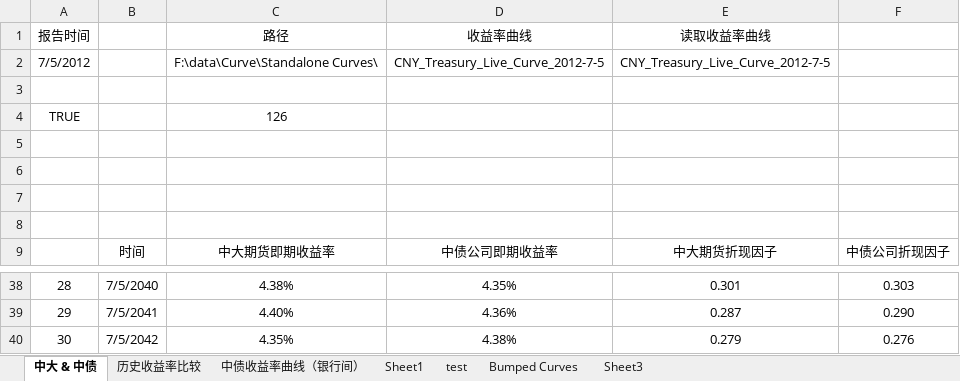
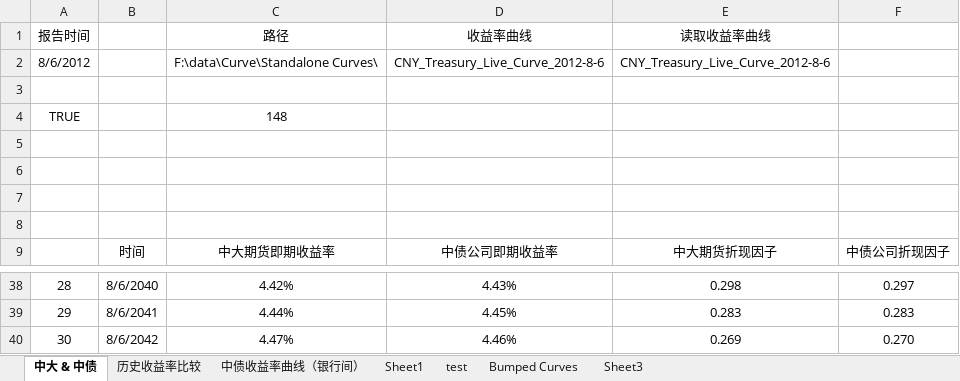
Before and after one commit to wegamekinglc/TreasuryBond, an Excel workbook: 每周收益率曲线报告.xlsm, sheet 中大 & 中债, drawn as a sheet; only a part is shown, gaps mark what is left out; values as stored, in another font and other column widths than the file's, no borders; charts and pictures not drawn; the diff covers the shown part only; the diff names each change by its address in the sheet, - before the commit and + after, or states it on an @@ line.

```diff
--- a/每周收益率曲线报告.xlsm (sheet 中大 & 中债)
+++ b/每周收益率曲线报告.xlsm (sheet 中大 & 中债)
-A2 (报告时间): 7/5/2012
+A2 (报告时间): 8/6/2012
-D2 (收益率曲线): CNY_Treasury_Live_Curve_2012-7-5
+D2 (收益率曲线): CNY_Treasury_Live_Curve_2012-8-6
-E2 (读取收益率曲线): CNY_Treasury_Live_Curve_2012-7-5
+E2 (读取收益率曲线): CNY_Treasury_Live_Curve_2012-8-6
-C4 (路径): 126
+C4 (路径): 148
-B38: 7/5/2040
+B38: 8/6/2040
-C38 (路径): 4.38%
+C38 (路径): 4.42%
-D38 (收益率曲线): 4.35%
+D38 (收益率曲线): 4.43%
-E38 (读取收益率曲线): 0.301
+E38 (读取收益率曲线): 0.298
-F38: 0.303
+F38: 0.297
-B39: 7/5/2041
+B39: 8/6/2041
-C39 (路径): 4.40%
+C39 (路径): 4.44%
-D39 (收益率曲线): 4.36%
+D39 (收益率曲线): 4.45%
-E39 (读取收益率曲线): 0.287
+E39 (读取收益率曲线): 0.283
-F39: 0.290
+F39: 0.283
-B40: 7/5/2042
+B40: 8/6/2042
-C40 (路径): 4.35%
+C40 (路径): 4.47%
-D40 (收益率曲线): 4.38%
+D40 (收益率曲线): 4.46%
-E40 (读取收益率曲线): 0.279
+E40 (读取收益率曲线): 0.269
-F40: 0.276
+F40: 0.270
```
Also changed, not shown: 124 edited cells elsewhere in this sheet, sheet 中债收益率曲线（银行间）, sheet 历史收益率比较, charts or pictures, 数据下载_国债银行间.xlsx, 6 other files.
